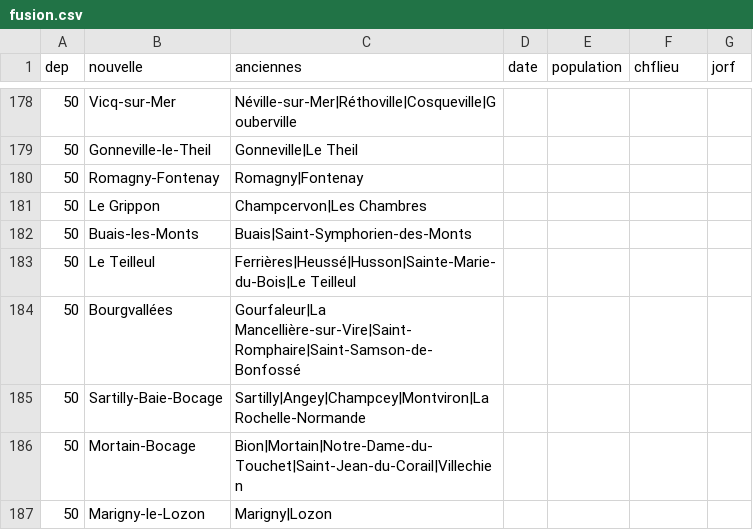
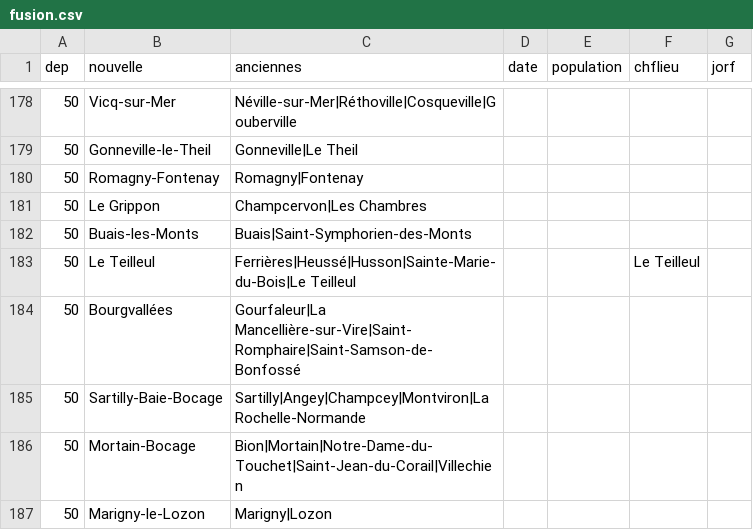
Before and after one commit to cquest/fusion-communes, a CSV file: fusion.csv, drawn as a sheet; only a part is shown, gaps mark what is left out; the diff covers the shown part only.

Commit message:
un peu plus de data...

```diff
--- a/fusion.csv
+++ b/fusion.csv
@@ -182,3 +182,3 @@
 "50","Buais-les-Monts","Buais|Saint-Symphorien-des-Monts",,,,
-"50","Le Teilleul","Ferrières|Heussé|Husson|Sainte-Marie-du-Bois|Le Teilleul",,,,
+"50","Le Teilleul","Ferrières|Heussé|Husson|Sainte-Marie-du-Bois|Le Teilleul",,,"Le Teilleul",
 "50","Bourgvallées","Gourfaleur|La Mancellière-sur-Vire|Saint-Romphaire|Saint-Samson-de-Bonfossé",,,,
```
Also changed, not shown: 14 edited cells elsewhere in this file.
